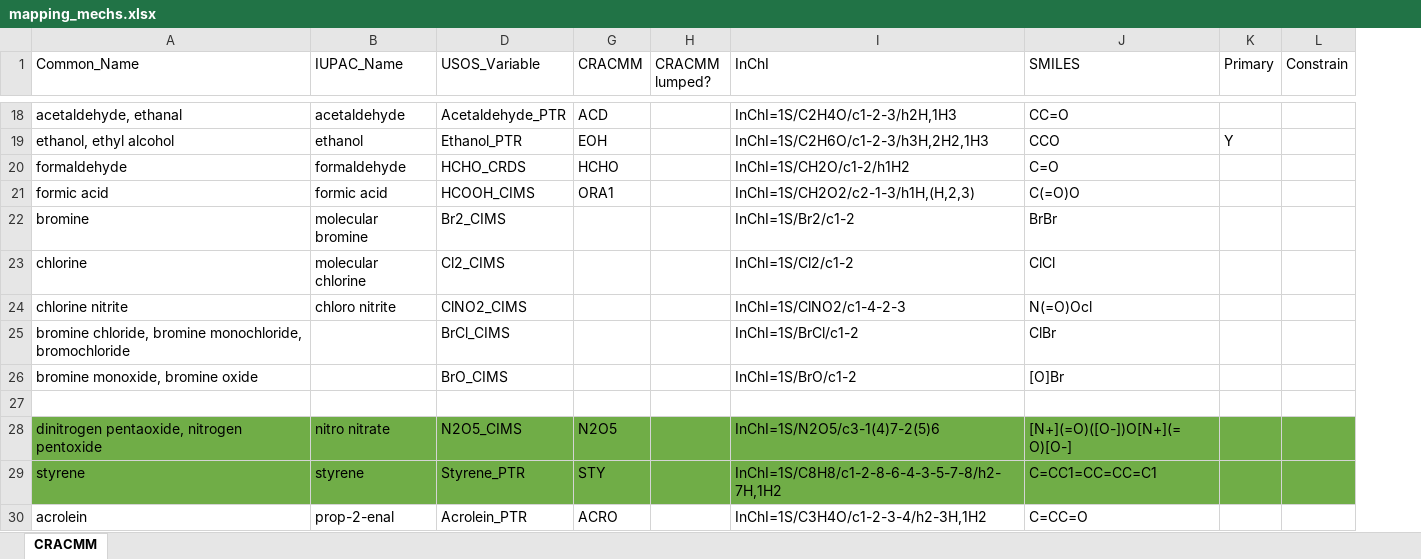
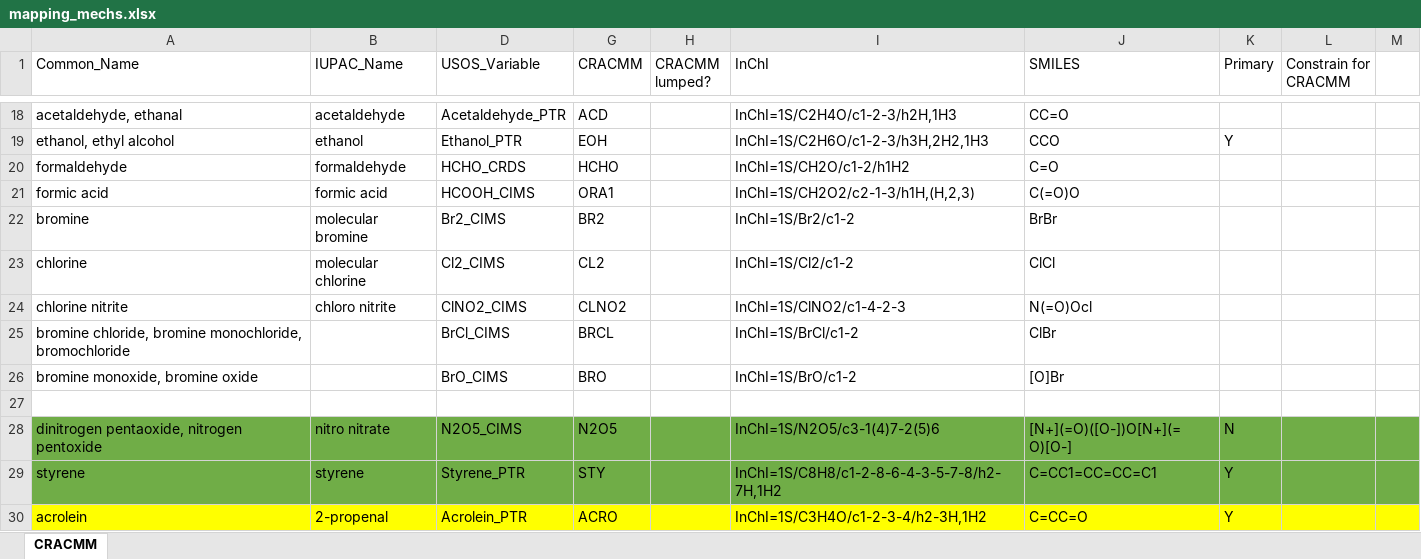
Before and after one commit to vanessasun64/USOS_shared, an Excel workbook: F0AM-4.3.0.1/Chem/mapping_mechs.xlsx, sheet CRACMM, drawn as a sheet; only a part is shown, gaps mark what is left out; values as stored, in another font and other column widths than the file's, no borders; removed rows and columns are numbered as before the commit, all else as after; the diff covers the shown part only; the diff names each change by its address in the sheet, - before the commit and + after, or states it on an @@ line.

Commit message:
added new cracmm, edited mech info

```diff
--- a/F0AM-4.3.0.1/Chem/mapping_mechs.xlsx (sheet CRACMM)
+++ b/F0AM-4.3.0.1/Chem/mapping_mechs.xlsx (sheet CRACMM)
-column L (Constrain), empty
+column L (Constrain for CRACMM), empty
+column M, empty
-G22 (CRACMM): (empty)
+G22 (CRACMM): BR2
-G23 (CRACMM): (empty)
+G23 (CRACMM): CL2
-G24 (CRACMM): (empty)
+G24 (CRACMM): CLNO2
-G25 (CRACMM): (empty)
+G25 (CRACMM): BRCL
-G26 (CRACMM): (empty)
+G26 (CRACMM): BRO
-K28 (Primary): (empty)
+K28 (Primary): N
-K29:K30 (Primary): (empty)
+K29:K30 (Primary): Y
-A30:B30 fill: none
+A30:B30 fill: #FFFF00
-B30 (IUPAC_Name): prop-2-enal
+B30 (IUPAC_Name): 2-propenal
-D30 fill: none
+D30 fill: #FFFF00
-G30:K30 fill: none
+G30:K30 fill: #FFFF00
```
Also changed, not shown: 2 added rows, 1 removed row, 7 edited cells and cell formats elsewhere in this sheet, 51 other files.
